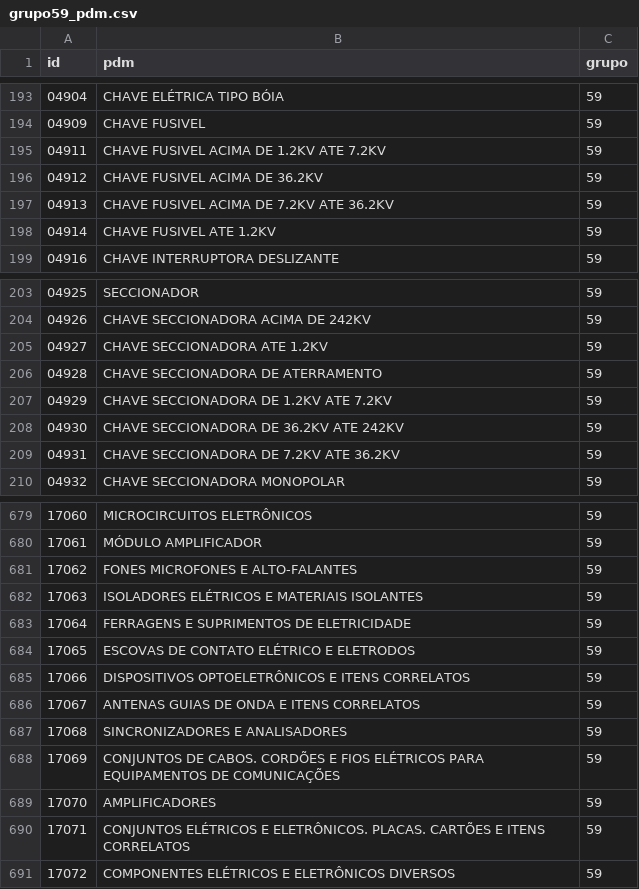
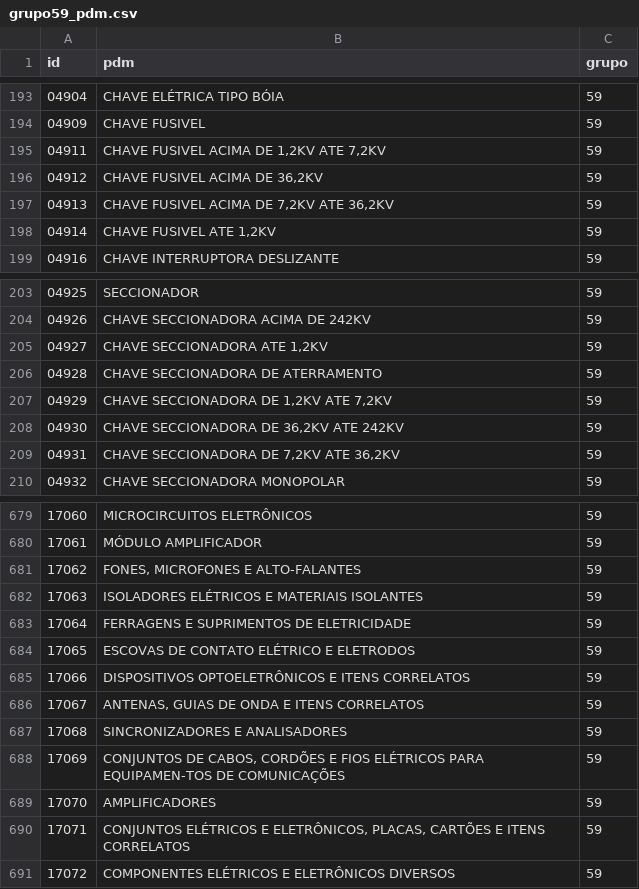
Before and after one commit to ant-rod-silva/catmat_compras_gov_pub, a CSV file: pdm/csv/grupo59_pdm.csv, drawn as a sheet; only a part is shown, gaps mark what is left out; the diff covers the shown part only.

Commit message:
Update grupo59_pdm.csv

```diff
--- a/pdm/csv/grupo59_pdm.csv
+++ b/pdm/csv/grupo59_pdm.csv
@@ -194,6 +194,6 @@ id,pdm,grupo
 04909,CHAVE FUSIVEL,59
-04911,CHAVE FUSIVEL ACIMA DE 1.2KV ATE 7.2KV,59
-04912,CHAVE FUSIVEL ACIMA DE 36.2KV,59
-04913,CHAVE FUSIVEL ACIMA DE 7.2KV ATE 36.2KV,59
-04914,CHAVE FUSIVEL ATE 1.2KV,59
+04911,"CHAVE FUSIVEL ACIMA DE 1,2KV ATE 7,2KV",59
+04912,"CHAVE FUSIVEL ACIMA DE 36,2KV",59
+04913,"CHAVE FUSIVEL ACIMA DE 7,2KV ATE 36,2KV",59
+04914,"CHAVE FUSIVEL ATE 1,2KV",59
 04916,CHAVE INTERRUPTORA DESLIZANTE,59
@@ -204,7 +204,7 @@ id,pdm,grupo
 04926,CHAVE SECCIONADORA ACIMA DE 242KV,59
-04927,CHAVE SECCIONADORA ATE 1.2KV,59
+04927,"CHAVE SECCIONADORA ATE 1,2KV",59
 04928,CHAVE SECCIONADORA DE ATERRAMENTO,59
-04929,CHAVE SECCIONADORA DE 1.2KV ATE 7.2KV,59
-04930,CHAVE SECCIONADORA DE 36.2KV ATE 242KV,59
-04931,CHAVE SECCIONADORA DE 7.2KV ATE 36.2KV,59
+04929,"CHAVE SECCIONADORA DE 1,2KV ATE 7,2KV",59
+04930,"CHAVE SECCIONADORA DE 36,2KV ATE 242KV",59
+04931,"CHAVE SECCIONADORA DE 7,2KV ATE 36,2KV",59
 04932,CHAVE SECCIONADORA MONOPOLAR,59
@@ -680,3 +680,3 @@ id,pdm,grupo
 17061,MÓDULO AMPLIFICADOR,59
-17062,FONES MICROFONES E ALTO-FALANTES,59
+17062,"FONES, MICROFONES E ALTO-FALANTES",59
 17063,ISOLADORES ELÉTRICOS E MATERIAIS ISOLANTES,59
@@ -685,7 +685,7 @@ id,pdm,grupo
 17066,DISPOSITIVOS OPTOELETRÔNICOS E ITENS CORRELATOS,59
-17067,ANTENAS GUIAS DE ONDA E ITENS CORRELATOS,59
+17067,"ANTENAS, GUIAS DE ONDA E ITENS CORRELATOS",59
 17068,SINCRONIZADORES E ANALISADORES,59
-17069,CONJUNTOS DE CABOS. CORDÕES E FIOS ELÉTRICOS PARA EQUIPAMENTOS DE COMUNICAÇÕES,59
+17069,"CONJUNTOS DE CABOS, CORDÕES E FIOS ELÉTRICOS PARA EQUIPAMEN-TOS DE COMUNICAÇÕES",59
 17070,AMPLIFICADORES,59
-17071,CONJUNTOS ELÉTRICOS E ELETRÔNICOS. PLACAS. CARTÕES E ITENS CORRELATOS,59
+17071,"CONJUNTOS ELÉTRICOS E ELETRÔNICOS, PLACAS, CARTÕES E ITENS CORRELATOS",59
 17072,COMPONENTES ELÉTRICOS E ELETRÔNICOS DIVERSOS,59
```
Also changed, not shown: 10 edited cells elsewhere in this file.
